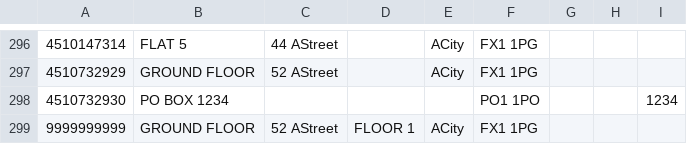
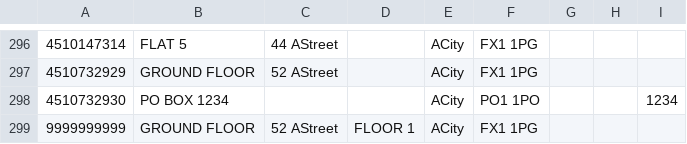
Before and after one commit to hmrc/address-lookup, a CSV file: conf/data/testaddresses.csv, drawn as a sheet; only a part is shown, gaps mark what is left out.

Commit message:
[PS] TAV-381 - Fix test data for PO box case

```diff
--- a/conf/data/testaddresses.csv
+++ b/conf/data/testaddresses.csv
@@ -297,3 +297,3 @@
 4510732929, "GROUND FLOOR", 52 AStreet, "", ACity, FX1 1PG
-4510732930, "PO BOX 1234", "", "", "", PO1 1PO, , ,1234
+4510732930, "PO BOX 1234", "", "", ACity, PO1 1PO, , ,1234
 9999999999, "GROUND FLOOR", 52 AStreet, "FLOOR 1", ACity, FX1 1PG
```
